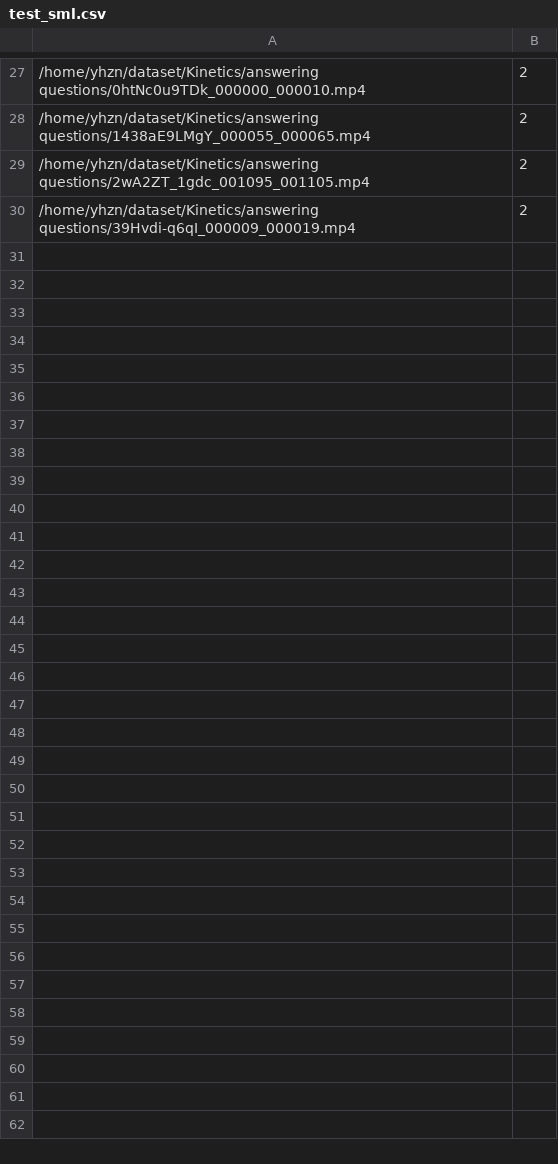
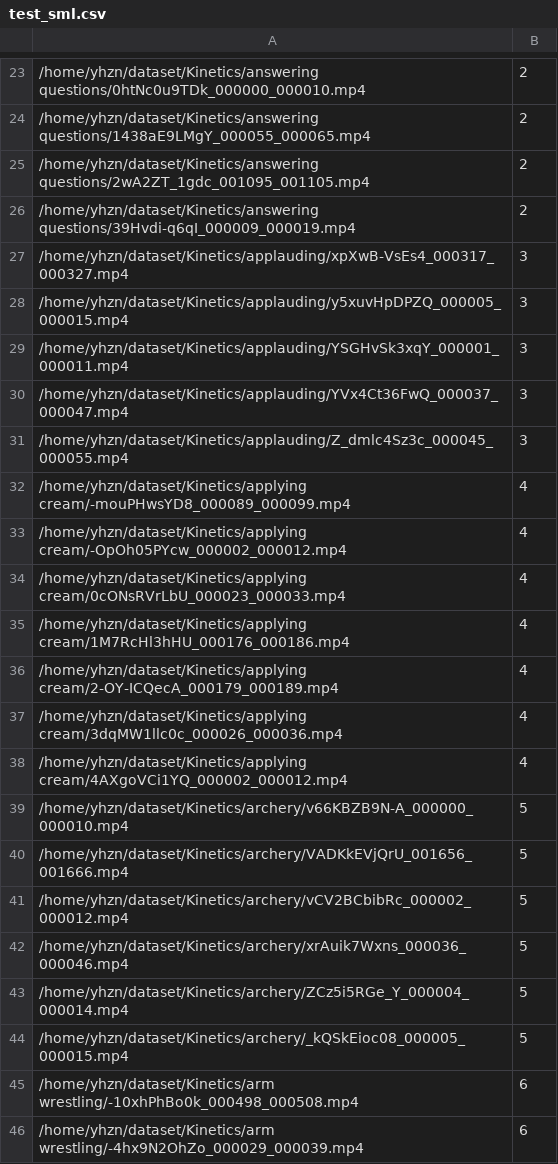
Before and after one commit to StephenStorm/SlowFast, a CSV file: data_process/data/test_sml.csv, drawn as a sheet; only a part is shown, gaps mark what is left out; the diff covers the shown part only; the diff names each change by its address in the sheet, - before the commit and + after, or states it on an @@ line.

```diff
--- a/data_process/data/test_sml.csv
+++ b/data_process/data/test_sml.csv
+row 27: /home/yhzn/dataset/Kinetics/applauding/xpXwB-VsEs4_000317_000327.mp4 | 3
+row 28: /home/yhzn/dataset/Kinetics/applauding/y5xuvHpDPZQ_000005_000015.mp4 | 3
+row 29: /home/yhzn/dataset/Kinetics/applauding/YSGHvSk3xqY_000001_000011.mp4 | 3
+row 30: /home/yhzn/dataset/Kinetics/applauding/YVx4Ct36FwQ_000037_000047.mp4 | 3
+row 31: /home/yhzn/dataset/Kinetics/applauding/Z_dmlc4Sz3c_000045_000055.mp4 | 3
+row 32: /home/yhzn/dataset/Kinetics/applying cream/-mouPHwsYD8_000089_000099.mp4 | 4
+row 33: /home/yhzn/dataset/Kinetics/applying cream/-OpOh05PYcw_000002_000012.mp4 | 4
+row 34: /home/yhzn/dataset/Kinetics/applying cream/0cONsRVrLbU_000023_000033.mp4 | 4
+row 35: /home/yhzn/dataset/Kinetics/applying cream/1M7RcHl3hHU_000176_000186.mp4 | 4
+row 36: /home/yhzn/dataset/Kinetics/applying cream/2-OY-ICQecA_000179_000189.mp4 | 4
+row 37: /home/yhzn/dataset/Kinetics/applying cream/3dqMW1llc0c_000026_000036.mp4 | 4
+row 38: /home/yhzn/dataset/Kinetics/applying cream/4AXgoVCi1YQ_000002_000012.mp4 | 4
+row 39: /home/yhzn/dataset/Kinetics/archery/v66KBZB9N-A_000000_000010.mp4 | 5
+row 40: /home/yhzn/dataset/Kinetics/archery/VADKkEVjQrU_001656_001666.mp4 | 5
+row 41: /home/yhzn/dataset/Kinetics/archery/vCV2BCbibRc_000002_000012.mp4 | 5
+row 42: /home/yhzn/dataset/Kinetics/archery/xrAuik7Wxns_000036_000046.mp4 | 5
+row 43: /home/yhzn/dataset/Kinetics/archery/ZCz5i5RGe_Y_000004_000014.mp4 | 5
+row 44: /home/yhzn/dataset/Kinetics/archery/_kQSkEioc08_000005_000015.mp4 | 5
+row 45: /home/yhzn/dataset/Kinetics/arm wrestling/-10xhPhBo0k_000498_000508.mp4 | 6
+row 46: /home/yhzn/dataset/Kinetics/arm wrestling/-4hx9N2OhZo_000029_000039.mp4 | 6
```
Also changed, not shown: 16 added rows and 4 removed rows elsewhere in this file, 19 other files.
